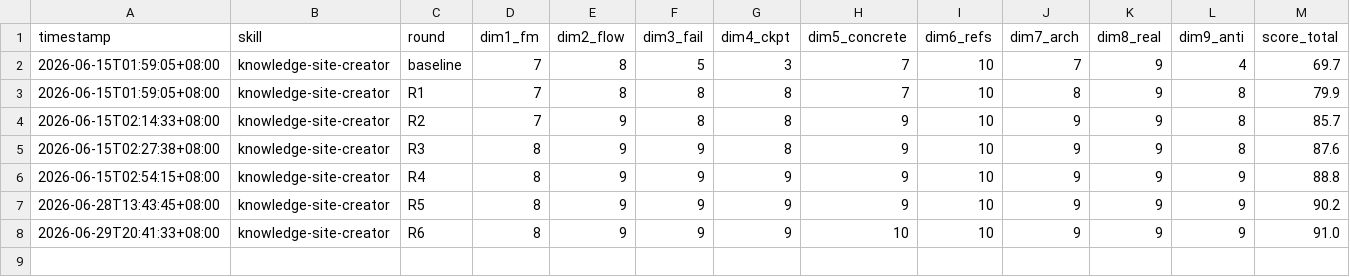
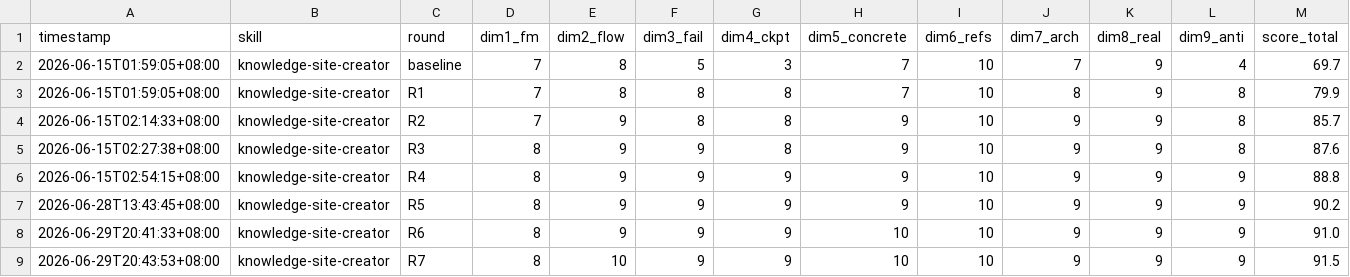
Before and after one commit to OmniaZ1/qiaomu-knowledge-site-creator, a TSV file: results.tsv, drawn as a sheet; only a part is shown; rows hold the shown columns only; the diff names each change by its address in the sheet, - before the commit and + after, or states it on an @@ line.

```diff
--- a/results.tsv
+++ b/results.tsv
+row 9: 2026-06-29T20:43:53+08:00 | knowledge-site-creator | R7 | 8 | 10 | 9 | 9 | 10 | 10 | 9 | 9 | 9 | 91.5
```
Also changed, not shown: 2 other files.
